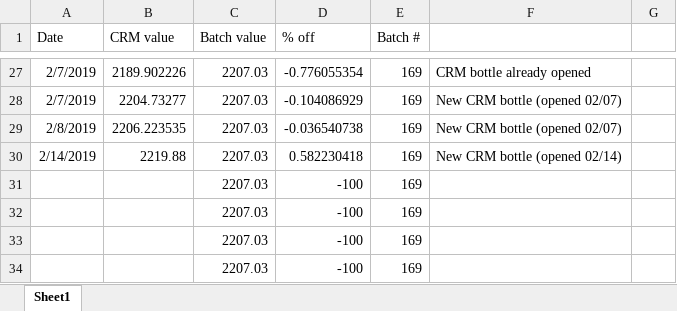
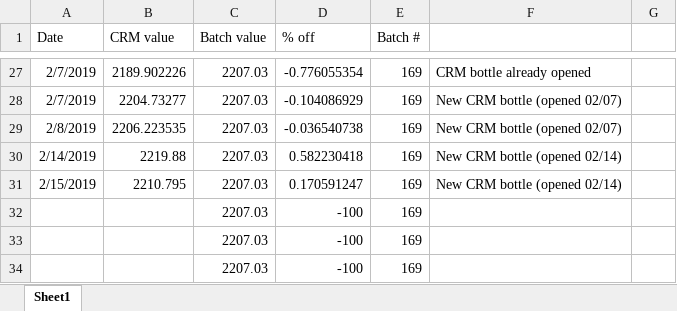
Before and after one commit to SilbigerLab/Titrator, an Excel workbook: Data/CRMAccuracyData.xlsx, sheet Sheet1, drawn as a sheet; only a part is shown, gaps mark what is left out; values as stored, in another font and other column widths than the file's, no borders; removed rows and columns are numbered as before the commit, all else as after; the diff names each change by its address in the sheet, - before the commit and + after, or states it on an @@ line.

Commit message:
TA values calculated for temperture 38 degrees from jan 12 and temperature 20 degrees from jan 15th in Moorea

```diff
--- a/Data/CRMAccuracyData.xlsx (sheet Sheet1)
+++ b/Data/CRMAccuracyData.xlsx (sheet Sheet1)
-row 31:  |  | 2207.03 | -100 | 169
+row 31: 2/15/2019 | 2210.795 | 2207.03 | 0.170591247 | 169 | New CRM bottle (opened 02/14)
```
Also changed, not shown: 8 other files.
